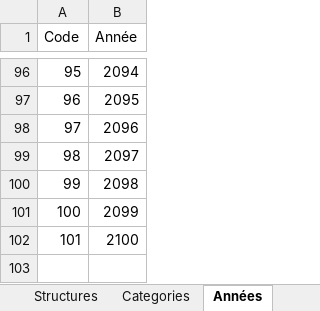
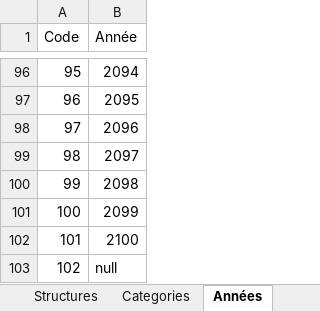
Before and after one commit to Abousidikou/sysdpp-master, an Excel workbook: public/template/retour_de_stage.xlsx, sheet Années, drawn as a sheet; only a part is shown, gaps mark what is left out; values as stored, in another font and other column widths than the file's, no borders; the diff names each change by its address in the sheet, - before the commit and + after, or states it on an @@ line.

```diff
--- a/public/template/retour_de_stage.xlsx (sheet Années)
+++ b/public/template/retour_de_stage.xlsx (sheet Années)
+row 103: 102 | null
```
Also changed, not shown: sheet Liste Retours en Stage, sheet Categories, sheet Structures, public/template/agents_formation.xlsx, 3 other files.
